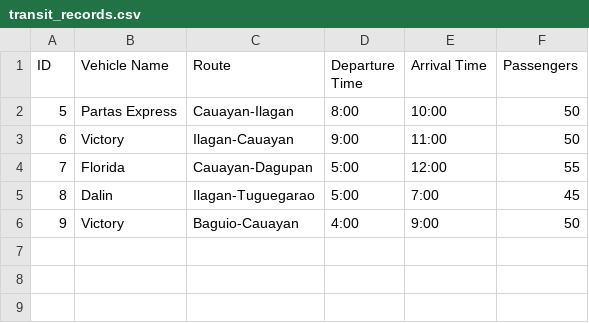
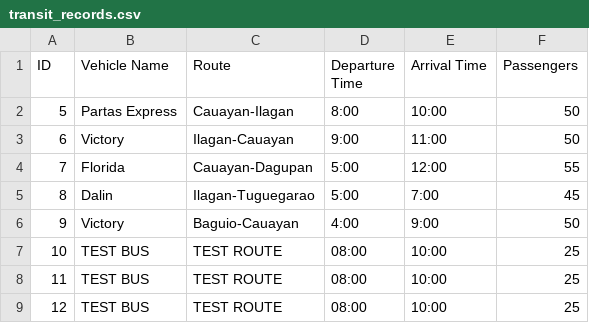
Before and after one commit to keithnors/transit-tracker, a CSV file: database/transit_records.csv, drawn as a sheet; the diff names each change by its address in the sheet, - before the commit and + after, or states it on an @@ line.

```diff
--- a/database/transit_records.csv
+++ b/database/transit_records.csv
+row 7: 10 | TEST BUS | TEST ROUTE | 08:00 | 10:00 | 25
+row 8: 11 | TEST BUS | TEST ROUTE | 08:00 | 10:00 | 25
+row 9: 12 | TEST BUS | TEST ROUTE | 08:00 | 10:00 | 25
```
Also changed, not shown: 18 other files.
